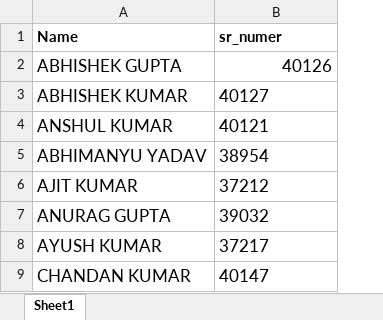
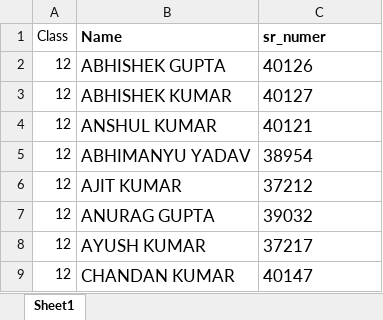
Before and after one commit to svsvermaverma-afk/phyquiz, an Excel workbook: students.xlsx, sheet Sheet1, drawn as a sheet; only a part is shown; values as stored, in another font and other column widths than the file's, no borders; addresses are those after the commit; the diff names each change by its address in the sheet, - before the commit and + after, or states it on an @@ line.

Commit message:
Add files via upload

```diff
--- a/students.xlsx (sheet Sheet1)
+++ b/students.xlsx (sheet Sheet1)
+column A (Class), rows 2-9: all 12
-C2 alignment: right
+C2 alignment: left
```
